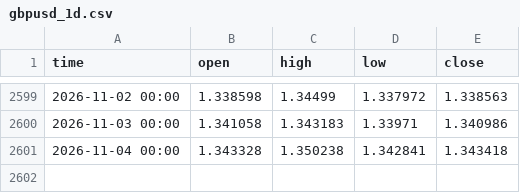
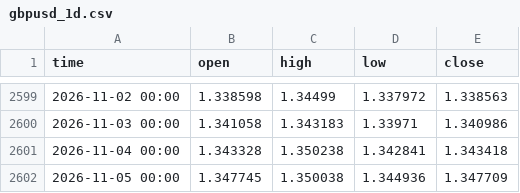
Before and after one commit to davidghenriquez/analizador-entradas, a CSV file: data/gbpusd_1d.csv, drawn as a sheet; only a part is shown, gaps mark what is left out; the diff names each change by its address in the sheet, - before the commit and + after, or states it on an @@ line.

```diff
--- a/data/gbpusd_1d.csv
+++ b/data/gbpusd_1d.csv
+row 2602: 2026-11-05 00:00 | 1.347745 | 1.350038 | 1.344936 | 1.347709
```
Also changed, not shown: data/audusd_1d.csv, data/dowjones_1d.csv, 52 other files.
